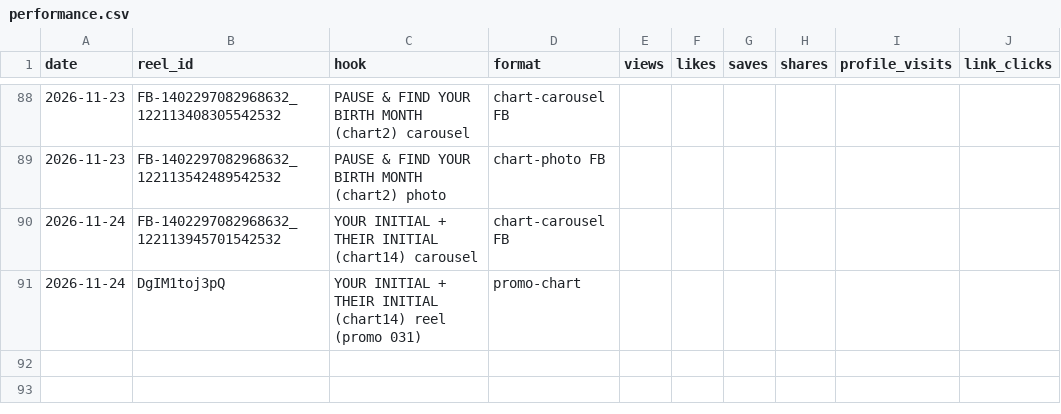
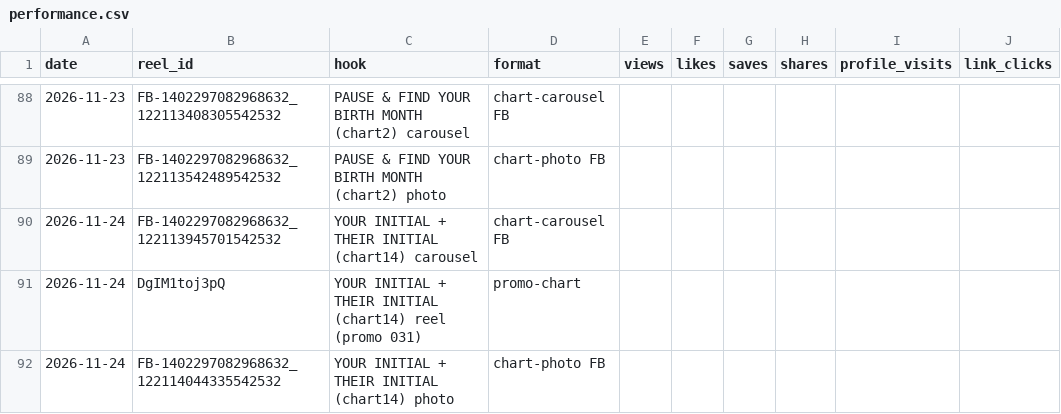
Before and after one commit to newnagiajnala-dotcom/soulmatesigns-system, a CSV file: data/performance.csv, drawn as a sheet; only a part is shown, gaps mark what is left out.

```diff
--- a/data/performance.csv
+++ b/data/performance.csv
@@ -91 +91,2 @@ date,reel_id,hook,format,views,likes,saves,shares,profile_visits,link_clicks
 2026-11-24,DgIM1toj3pQ,YOUR INITIAL + THEIR INITIAL (chart14) reel (promo 031),promo-chart,,,,,,
+2026-11-24,FB-1402297082968632_122114044335542532,YOUR INITIAL + THEIR INITIAL (chart14) photo,chart-photo FB,,,,,,
```
Also changed, not shown: 3 other files.
